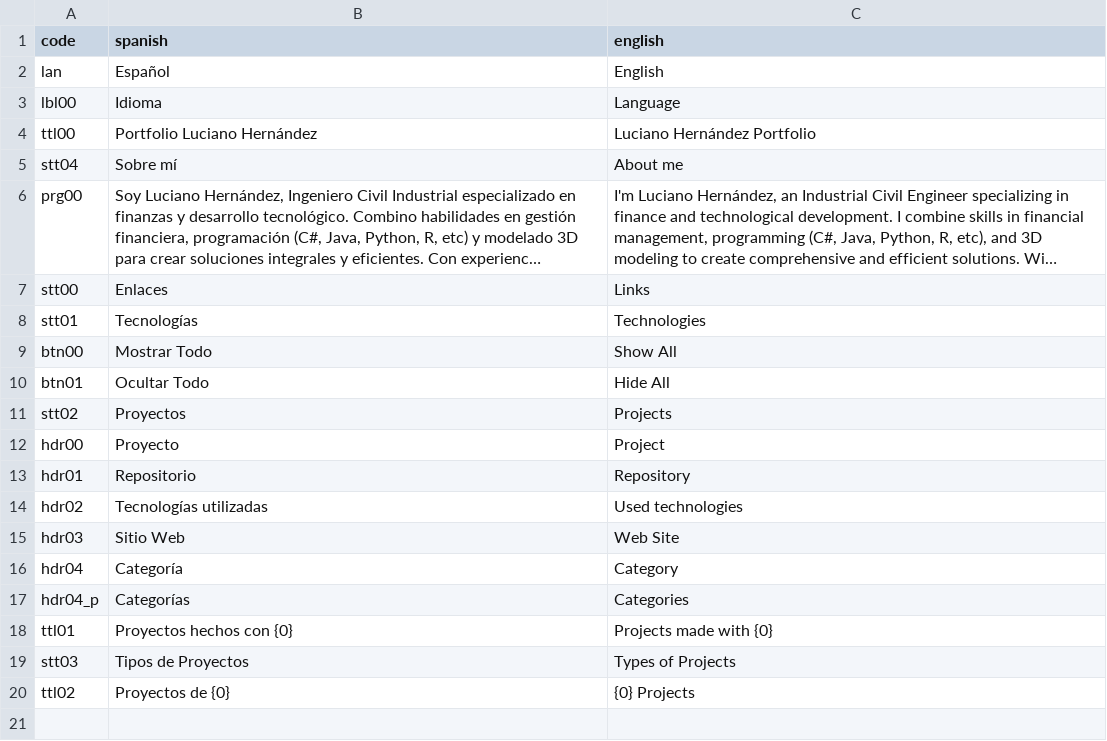
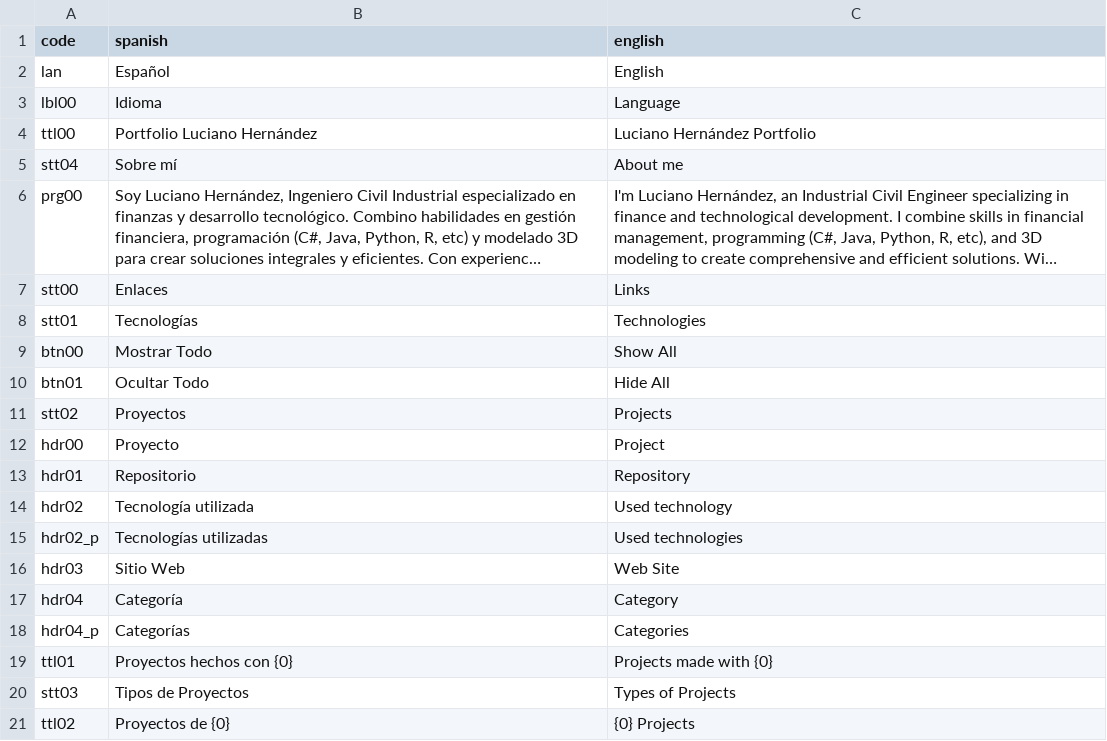
Before and after one commit to LUCHER4321/Portafolio, a CSV file: public/translate.csv, drawn as a sheet; long unchanged cells end in ….

Commit message:
Update translate.csv

```diff
--- a/public/translate.csv
+++ b/public/translate.csv
@@ -13,3 +13,4 @@ hdr00;Proyecto;Project
 hdr01;Repositorio;Repository
-hdr02;Tecnologías utilizadas;Used technologies
+hdr02;Tecnología utilizada;Used technology
+hdr02_p;Tecnologías utilizadas;Used technologies
 hdr03;Sitio Web;Web Site
```
